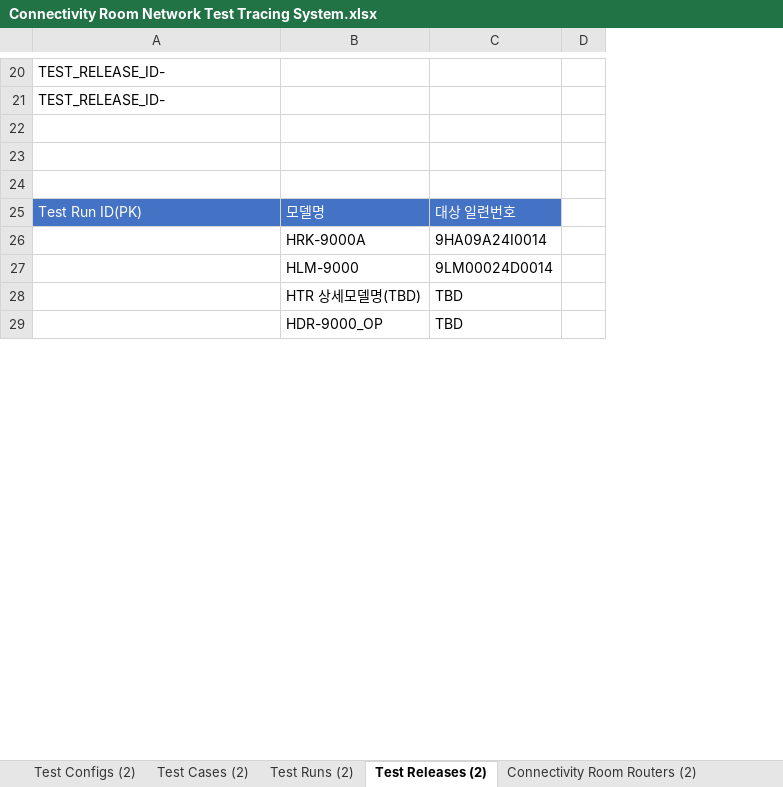
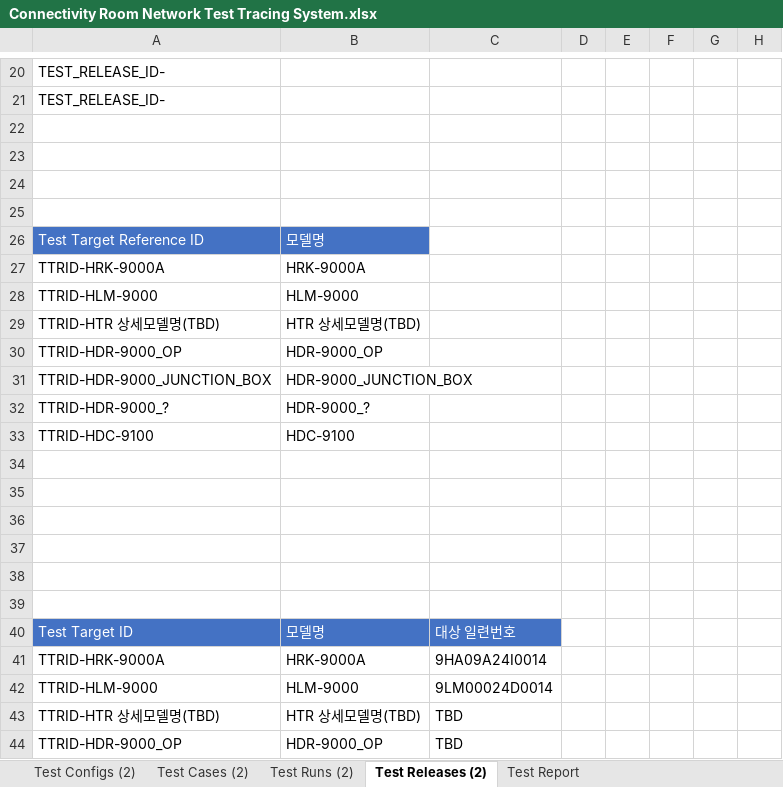
Before and after one commit to PARK4139/product_test_tracing_system, an Excel workbook: docs/Connectivity Room Network Test Tracing System.xlsx, sheet Test Releases (2), drawn as a sheet; only a part is shown, gaps mark what is left out; values as stored, in another font and other column widths than the file's, no borders; conditional formats not drawn; addresses are those after the commit; the diff covers the shown part only; the diff names each change by its address in the sheet, - before the commit and + after, or states it on an @@ line.

```diff
--- a/docs/Connectivity Room Network Test Tracing System.xlsx (sheet Test Releases (2))
+++ b/docs/Connectivity Room Network Test Tracing System.xlsx (sheet Test Releases (2))
+sheet tab: Test Report
+column E, empty
+column F, empty
+column G, empty
+column H, empty
+row 25: (empty)
+row 26: Test Target Reference ID | 모델명
+row 27: TTRID-HRK-9000A | HRK-9000A
+row 28: TTRID-HLM-9000 | HLM-9000
+row 29: TTRID-HTR 상세모델명(TBD) | HTR 상세모델명(TBD)
+row 30: TTRID-HDR-9000_OP | HDR-9000_OP
+row 31: TTRID-HDR-9000_JUNCTION_BOX | HDR-9000_JUNCTION_BOX
+row 32: TTRID-HDR-9000_? | HDR-9000_?
+row 33: TTRID-HDC-9100 | HDC-9100
+row 34: (empty)
+row 35: (empty)
+row 36: (empty)
+row 37: (empty)
+row 38: (empty)
+row 39: (empty)
-A40: Test Run ID(PK)
+A40: Test Target ID
-A41: (empty)
+A41: TTRID-HRK-9000A
-A42: (empty)
+A42: TTRID-HLM-9000
-A43: (empty)
+A43: TTRID-HTR 상세모델명(TBD)
-A44: (empty)
+A44: TTRID-HDR-9000_OP
```
Also changed, not shown: 31 added rows and 5 edited cells elsewhere in this sheet, sheet Test Configs (2), sheet Connectivity Room Routers (2), sheet Test Cases (2), sheet Test Runs (2), 1 other file.
